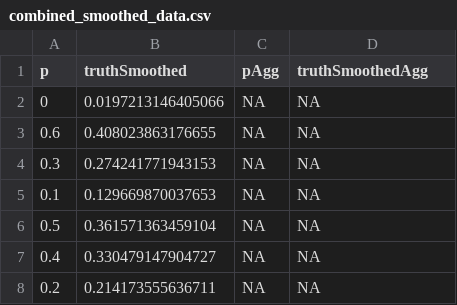
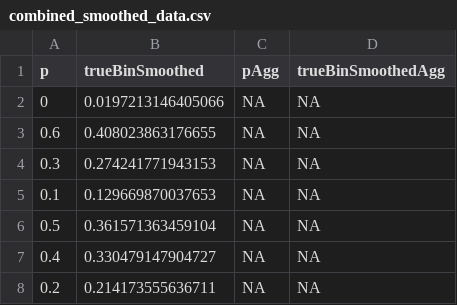
Before and after one commit to JacobWren/Overconfidence, a CSV file: SPF/Data/combined_smoothed_data.csv, drawn as a sheet; only a part is shown.

```diff
--- a/SPF/Data/combined_smoothed_data.csv
+++ b/SPF/Data/combined_smoothed_data.csv
@@ -1,2 +1,2 @@
-"p","truthSmoothed","pAgg","truthSmoothedAgg"
+"p","trueBinSmoothed","pAgg","trueBinSmoothedAgg"
 0,0.0197213146405066,NA,NA
```
Also changed, not shown: 8 other files.
